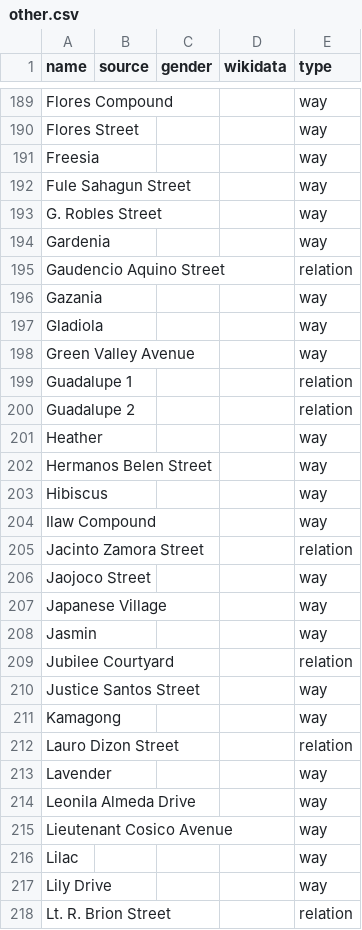
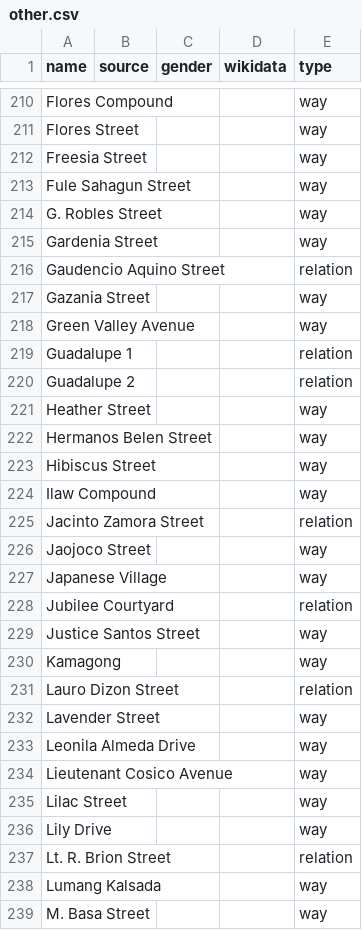
Before and after one commit to EqualStreetNames/equalstreetnames-sanpablo, a CSV file: data/other.csv, drawn as a sheet; only a part is shown, gaps mark what is left out; the shorter side is filled out with more unchanged rows; removed rows and columns are numbered as before the commit, all else as after; the diff covers the shown part only; the diff names each change by its address in the sheet, - before the commit and + after, or states it on an @@ line.

```diff
--- a/data/other.csv
+++ b/data/other.csv
-A212 (name): Freesia
+A212 (name): Freesia Street
-A215 (name): Gardenia
+A215 (name): Gardenia Street
-A217 (name): Gazania
+A217 (name): Gazania Street
-row 197: Gladiola |  |  |  | way
-A221 (name): Heather
+A221 (name): Heather Street
-A223 (name): Hibiscus
+A223 (name): Hibiscus Street
-row 208: Jasmin |  |  |  | way
-A232 (name): Lavender
+A232 (name): Lavender Street
-A235 (name): Lilac
+A235 (name): Lilac Street
```
Also changed, not shown: 24 added rows, 4 removed rows and 13 edited cells elsewhere in this file, 2 other files.
